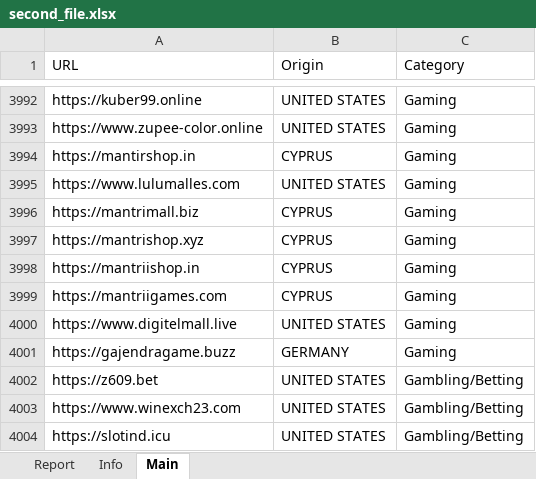
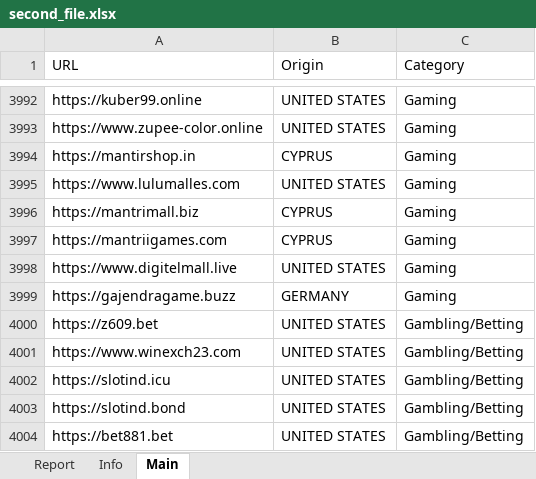
Before and after one commit to shashanksharma45/filemerger, an Excel workbook: files/second_file.xlsx, sheet Main, drawn as a sheet; only a part is shown, gaps mark what is left out; the shorter side is filled out with more unchanged rows; values as stored, in another font and other column widths than the file's, no borders; table styles not drawn; removed rows and columns are numbered as before the commit, all else as after; the diff covers the shown part only; the diff names each change by its address in the sheet, - before the commit and + after, or states it on an @@ line.

```diff
--- a/files/second_file.xlsx (sheet Main)
+++ b/files/second_file.xlsx (sheet Main)
-row 3997: https://mantrishop.xyz | CYPRUS | Gaming
-row 3998: https://mantriishop.in | CYPRUS | Gaming
```
Also changed, not shown: 129 added rows elsewhere in this sheet, 1 other file.
